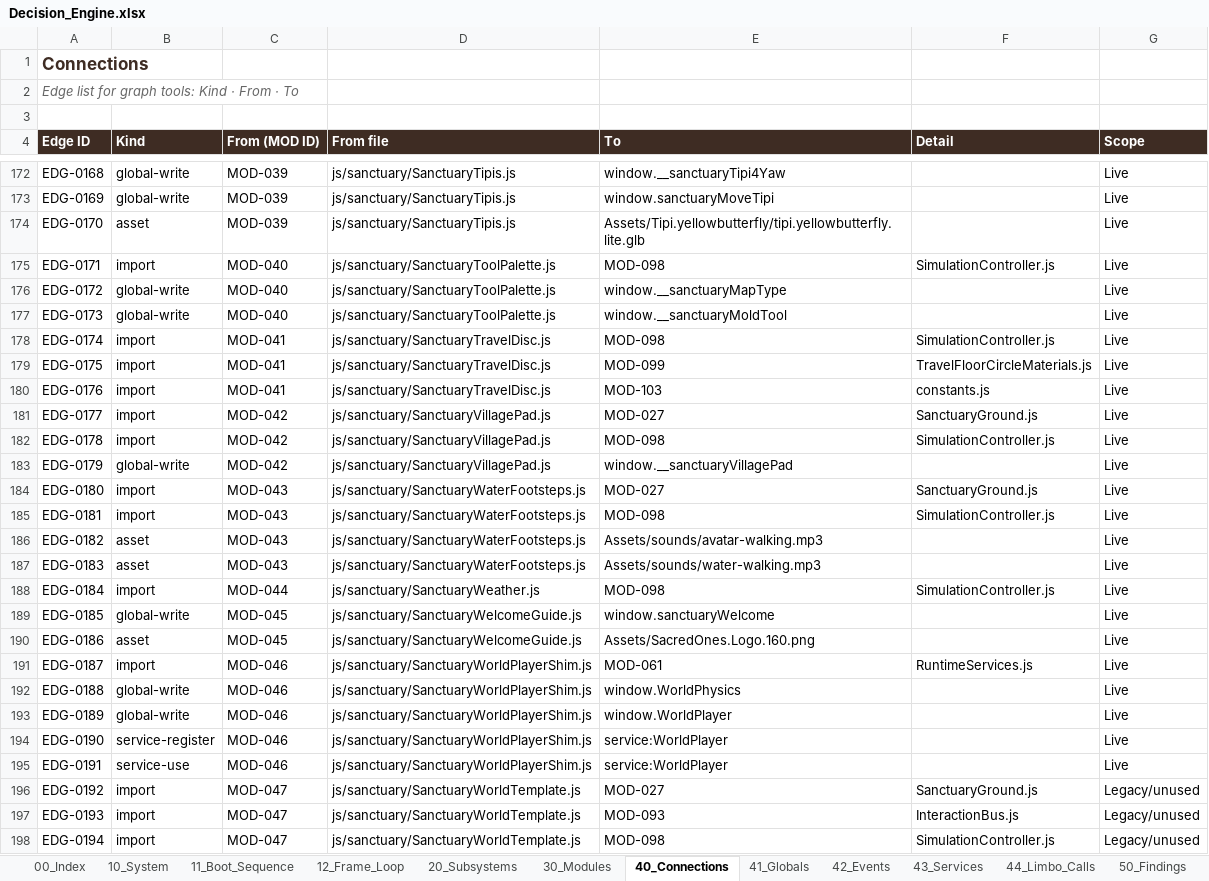
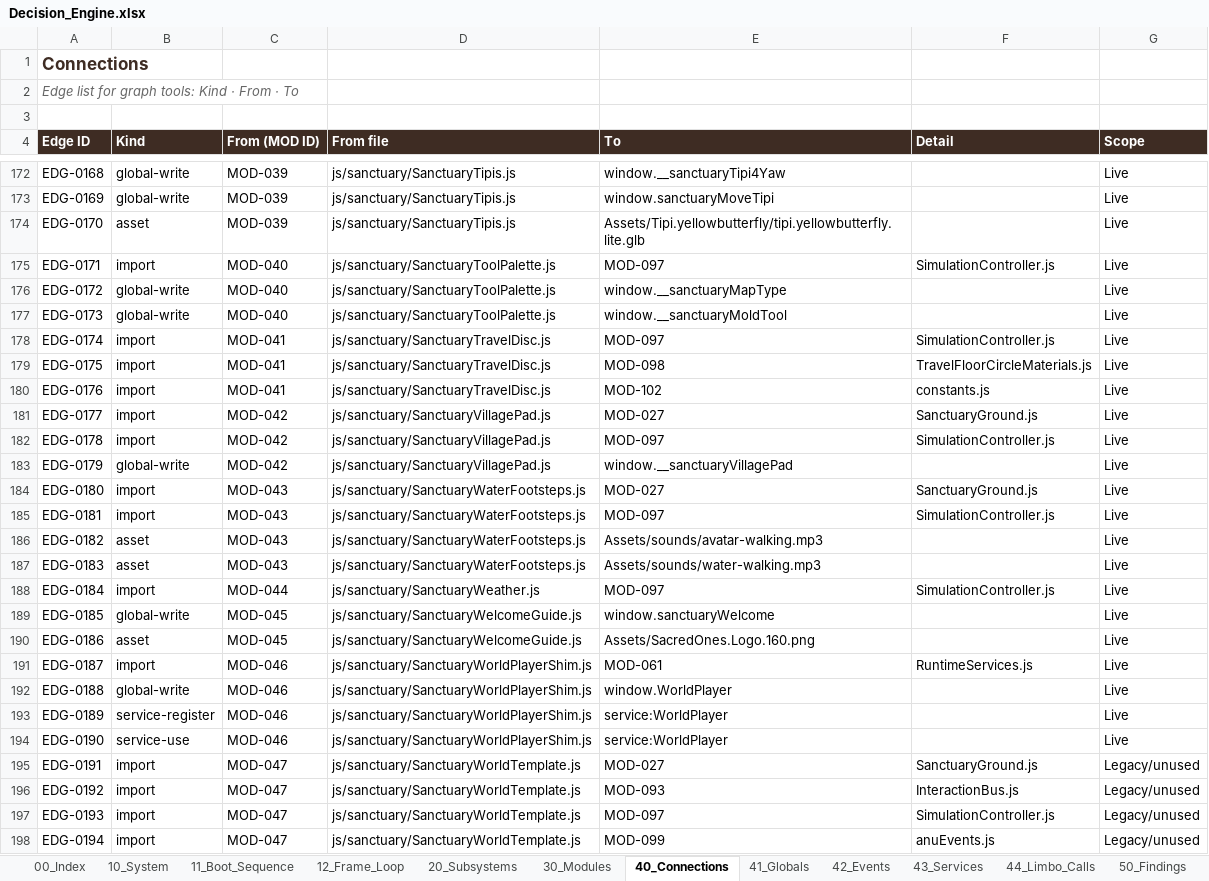
Before and after one commit to dev-ideasoftware-studio/SacredAdventures, an Excel workbook: docs/decision-engine/Decision_Engine.xlsx, sheet 40_Connections, drawn as a sheet; only a part is shown, gaps mark what is left out; values as stored, in another font and other column widths than the file's, no borders; the diff covers the shown part only; the diff names each change by its address in the sheet, - before the commit and + after, or states it on an @@ line.

```diff
--- a/docs/decision-engine/Decision_Engine.xlsx (sheet 40_Connections)
+++ b/docs/decision-engine/Decision_Engine.xlsx (sheet 40_Connections)
-E175 (To): MOD-098
+E175 (To): MOD-097
-E178 (To): MOD-098
+E178 (To): MOD-097
-E179 (To): MOD-099
+E179 (To): MOD-098
-E180 (To): MOD-103
+E180 (To): MOD-102
-E182 (To): MOD-098
+E182 (To): MOD-097
-E185 (To): MOD-098
+E185 (To): MOD-097
-E188 (To): MOD-098
+E188 (To): MOD-097
-E192 (To): window.WorldPhysics
+E192 (To): window.WorldPlayer
-B193 (Kind): global-write
+B193 (Kind): service-register
-E193 (To): window.WorldPlayer
+E193 (To): service:WorldPlayer
-B194 (Kind): service-register
+B194 (Kind): service-use
-B195 (Kind): service-use
+B195 (Kind): import
-C195 (From (MOD ID)): MOD-046
+C195 (From (MOD ID)): MOD-047
-D195 (From file): js/sanctuary/SanctuaryWorldPlayerShim.js
+D195 (From file): js/sanctuary/SanctuaryWorldTemplate.js
-E195 (To): service:WorldPlayer
+E195 (To): MOD-027
-F195 (Detail): (empty)
+F195 (Detail): SanctuaryGround.js
-G195 (Scope): Live
+G195 (Scope): Legacy/unused
-E196 (To): MOD-027
+E196 (To): MOD-093
-F196 (Detail): SanctuaryGround.js
+F196 (Detail): InteractionBus.js
-E197 (To): MOD-093
+E197 (To): MOD-097
-F197 (Detail): InteractionBus.js
+F197 (Detail): SimulationController.js
-E198 (To): MOD-098
+E198 (To): MOD-099
-F198 (Detail): SimulationController.js
+F198 (Detail): anuEvents.js
```
Also changed, not shown: 7 removed rows and 1025 edited cells elsewhere in this sheet, sheet 44_Limbo_Calls, sheet 30_Modules, sheet 63_Attempts_Ledger, sheet 20_Subsystems, sheet 11_Boot_Sequence, sheet 41_Globals, 10 more sheets, 3 other files.
